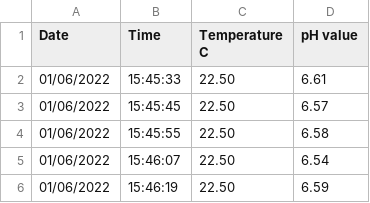
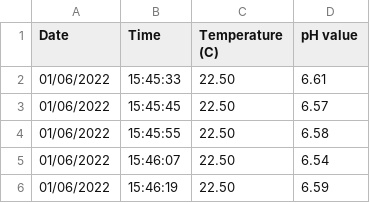
Before and after one commit to bits-please-97/first-try, a CSV file: short.csv, drawn as a sheet; only a part is shown.

Commit message:
Update short.csv

```diff
--- a/short.csv
+++ b/short.csv
@@ -1,2 +1,2 @@
-Date;Time;Temperature C;pH value
+Date;Time;Temperature (C);pH value
 01/06/2022;15:45:33;22.50;6.61
```
